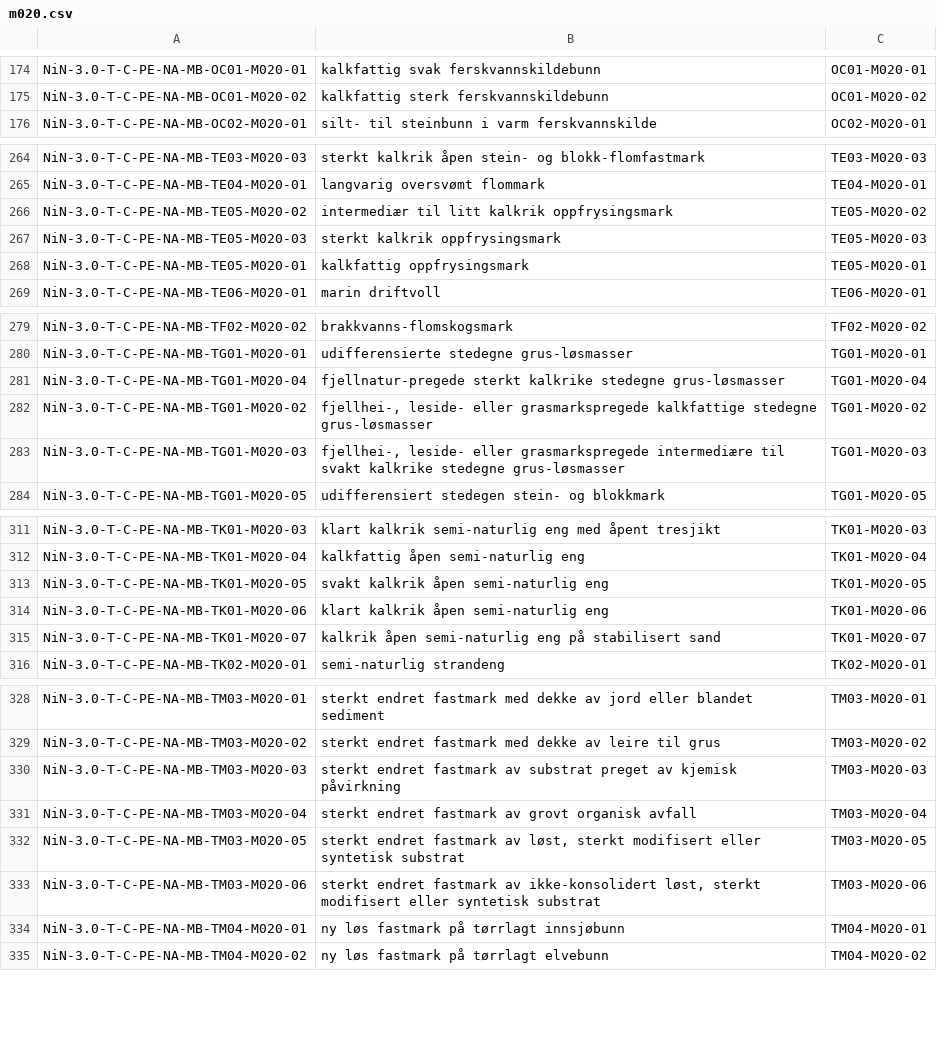
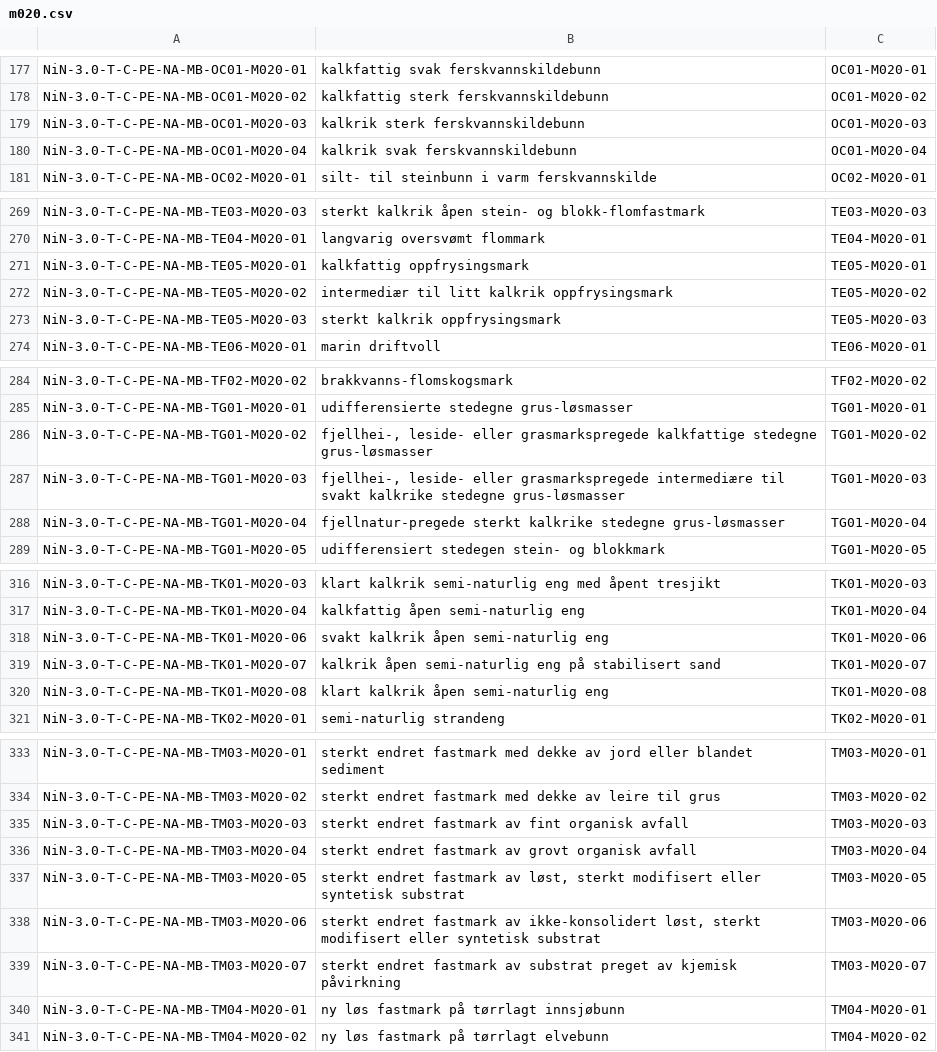
Before and after one commit to Artsdatabanken/nin-kode-api, a CSV file: NiN3.Infrastructure/in_data/csvfiles/m020.csv, drawn as a sheet; only a part is shown, gaps mark what is left out; the diff covers the shown part only.

```diff
--- a/NiN3.Infrastructure/in_data/csvfiles/m020.csv
+++ b/NiN3.Infrastructure/in_data/csvfiles/m020.csv
@@ -175,2 +178,4 @@ NiN-3.0-T-C-PE-NA-MB-OC01-M020-01;kalkfattig svak ferskvannskildebunn;OC01-M020-
 NiN-3.0-T-C-PE-NA-MB-OC01-M020-02;kalkfattig sterk ferskvannskildebunn;OC01-M020-02
+NiN-3.0-T-C-PE-NA-MB-OC01-M020-03;kalkrik sterk ferskvannskildebunn;OC01-M020-03
+NiN-3.0-T-C-PE-NA-MB-OC01-M020-04;kalkrik svak ferskvannskildebunn;OC01-M020-04
 NiN-3.0-T-C-PE-NA-MB-OC02-M020-01;silt- til steinbunn i varm ferskvannskilde;OC02-M020-01
@@ -265,5 +270,5 @@ NiN-3.0-T-C-PE-NA-MB-TE03-M020-03;sterkt kalkrik åpen stein- og blokk-flomfastm
 NiN-3.0-T-C-PE-NA-MB-TE04-M020-01;langvarig oversvømt flommark;TE04-M020-01
+NiN-3.0-T-C-PE-NA-MB-TE05-M020-01;kalkfattig oppfrysingsmark;TE05-M020-01
 NiN-3.0-T-C-PE-NA-MB-TE05-M020-02;intermediær til litt kalkrik oppfrysingsmark;TE05-M020-02
 NiN-3.0-T-C-PE-NA-MB-TE05-M020-03;sterkt kalkrik oppfrysingsmark;TE05-M020-03
-NiN-3.0-T-C-PE-NA-MB-TE05-M020-01;kalkfattig oppfrysingsmark;TE05-M020-01
 NiN-3.0-T-C-PE-NA-MB-TE06-M020-01;marin driftvoll;TE06-M020-01
@@ -280,5 +285,5 @@ NiN-3.0-T-C-PE-NA-MB-TF02-M020-02;brakkvanns-flomskogsmark;TF02-M020-02
 NiN-3.0-T-C-PE-NA-MB-TG01-M020-01;udifferensierte stedegne grus-løsmasser;TG01-M020-01
-NiN-3.0-T-C-PE-NA-MB-TG01-M020-04;fjellnatur-pregede sterkt kalkrike stedegne grus-løsmasser;TG01-M020-04
 NiN-3.0-T-C-PE-NA-MB-TG01-M020-02;fjellhei-, leside- eller grasmarkspregede kalkfattige stedegne grus-løsmasser;TG01-M020-02
 NiN-3.0-T-C-PE-NA-MB-TG01-M020-03;fjellhei-, leside- eller grasmarkspregede intermediære til svakt kalkrike stedegne grus-løsmasser;TG01-M020-03
+NiN-3.0-T-C-PE-NA-MB-TG01-M020-04;fjellnatur-pregede sterkt kalkrike stedegne grus-løsmasser;TG01-M020-04
 NiN-3.0-T-C-PE-NA-MB-TG01-M020-05;udifferensiert stedegen stein- og blokkmark;TG01-M020-05
@@ -312,5 +317,5 @@ NiN-3.0-T-C-PE-NA-MB-TK01-M020-03;klart kalkrik semi-naturlig eng med åpent tre
 NiN-3.0-T-C-PE-NA-MB-TK01-M020-04;kalkfattig åpen semi-naturlig eng;TK01-M020-04
-NiN-3.0-T-C-PE-NA-MB-TK01-M020-05;svakt kalkrik åpen semi-naturlig eng;TK01-M020-05
-NiN-3.0-T-C-PE-NA-MB-TK01-M020-06;klart kalkrik åpen semi-naturlig eng;TK01-M020-06
+NiN-3.0-T-C-PE-NA-MB-TK01-M020-06;svakt kalkrik åpen semi-naturlig eng;TK01-M020-06
 NiN-3.0-T-C-PE-NA-MB-TK01-M020-07;kalkrik åpen semi-naturlig eng på stabilisert sand;TK01-M020-07
+NiN-3.0-T-C-PE-NA-MB-TK01-M020-08;klart kalkrik åpen semi-naturlig eng;TK01-M020-08
 NiN-3.0-T-C-PE-NA-MB-TK02-M020-01;semi-naturlig strandeng;TK02-M020-01
@@ -329,3 +334,3 @@ NiN-3.0-T-C-PE-NA-MB-TM03-M020-01;sterkt endret fastmark med dekke av jord eller
 NiN-3.0-T-C-PE-NA-MB-TM03-M020-02;sterkt endret fastmark med dekke av leire til grus;TM03-M020-02
-NiN-3.0-T-C-PE-NA-MB-TM03-M020-03;sterkt endret fastmark av substrat preget av kjemisk påvirkning;TM03-M020-03
+NiN-3.0-T-C-PE-NA-MB-TM03-M020-03;sterkt endret fastmark av fint organisk avfall;TM03-M020-03
 NiN-3.0-T-C-PE-NA-MB-TM03-M020-04;sterkt endret fastmark av grovt organisk avfall;TM03-M020-04
@@ -333,2 +338,3 @@ NiN-3.0-T-C-PE-NA-MB-TM03-M020-05;sterkt endret fastmark av  løst, sterkt modif
 NiN-3.0-T-C-PE-NA-MB-TM03-M020-06;sterkt endret fastmark av ikke-konsolidert løst, sterkt modifisert eller syntetisk substrat;TM03-M020-06
+NiN-3.0-T-C-PE-NA-MB-TM03-M020-07;sterkt endret fastmark av substrat preget av kjemisk påvirkning;TM03-M020-07
 NiN-3.0-T-C-PE-NA-MB-TM04-M020-01;ny løs fastmark på tørrlagt innsjøbunn;TM04-M020-01
```
Also changed, not shown: 3 added rows, 2 removed rows, 91 moved rows and 1 edited cell elsewhere in this file, NiN3.Infrastructure/in_data/csvfiles/grunntyper.csv, NiN3.Infrastructure/in_data/csvfiles/hovedtypegruppe_hovedtype_mapping.csv, 50 other files.
